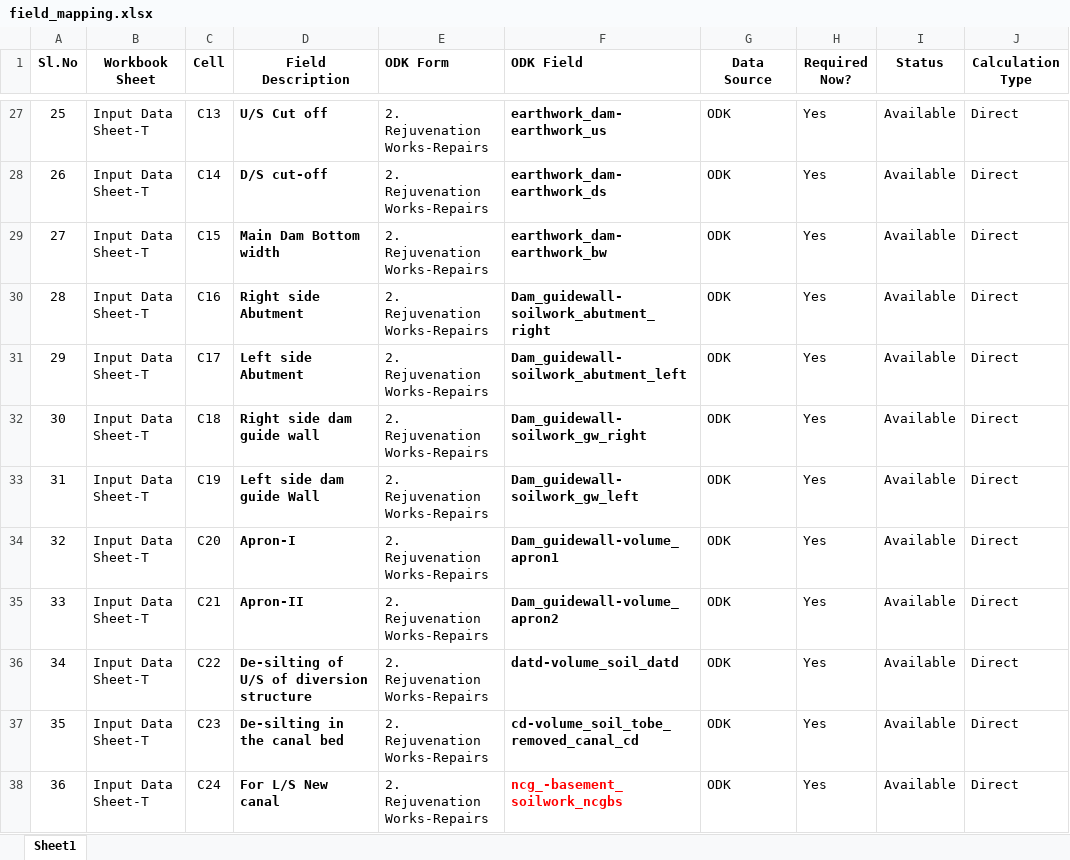
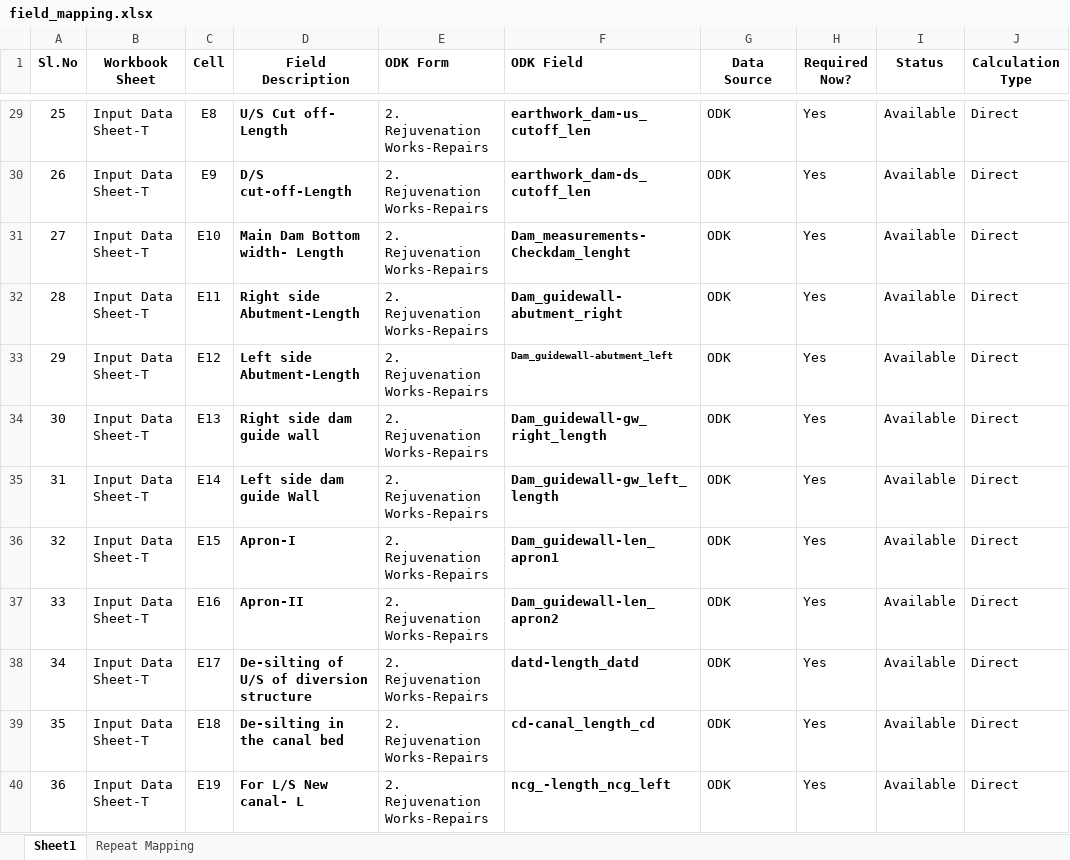
Before and after one commit to wassannc/WHS-Rejuvenation-Estimator, an Excel workbook: mapping/field_mapping.xlsx, sheet Sheet1, drawn as a sheet; only a part is shown, gaps mark what is left out; values as stored, in another font and other column widths than the file's, no borders; addresses are those after the commit; the diff covers the shown part only; the diff names each change by its address in the sheet, - before the commit and + after, or states it on an @@ line.

```diff
--- a/mapping/field_mapping.xlsx (sheet Sheet1)
+++ b/mapping/field_mapping.xlsx (sheet Sheet1)
+sheet tab: Repeat Mapping
-C29 (Cell): C13
+C29 (Cell): E8
-D29 (Field Description): U/S Cut off
+D29 (Field Description): U/S Cut off- Length
-F29 (ODK Field): earthwork_dam-earthwork_us
+F29 (ODK Field): earthwork_dam-us_cutoff_len
-C30 (Cell): C14
+C30 (Cell): E9
-D30 (Field Description): D/S cut-off
+D30 (Field Description): D/S cut-off-Length
-F30 (ODK Field): earthwork_dam-earthwork_ds
+F30 (ODK Field): earthwork_dam-ds_cutoff_len
-C31 (Cell): C15
+C31 (Cell): E10
-D31 (Field Description): Main Dam Bottom width
+D31 (Field Description): Main Dam Bottom width- Length
-F31 (ODK Field): earthwork_dam-earthwork_bw
+F31 (ODK Field): Dam_measurements-Checkdam_lenght
-C32 (Cell): C16
+C32 (Cell): E11
-D32 (Field Description): Right side Abutment
+D32 (Field Description): Right side Abutment-Length
-F32 (ODK Field): Dam_guidewall-soilwork_abutment_right
+F32 (ODK Field): Dam_guidewall-abutment_right
-C33 (Cell): C17
+C33 (Cell): E12
-D33 (Field Description): Left side Abutment
+D33 (Field Description): Left side Abutment-Length
-F33 (ODK Field): Dam_guidewall-soilwork_abutment_left
+F33 (ODK Field): Dam_guidewall-abutment_left
@@ F33 text size: smaller @@
-C34 (Cell): C18
+C34 (Cell): E13
-F34 (ODK Field): Dam_guidewall-soilwork_gw_right
+F34 (ODK Field): Dam_guidewall-gw_right_length
-C35 (Cell): C19
+C35 (Cell): E14
-F35 (ODK Field): Dam_guidewall-soilwork_gw_left
+F35 (ODK Field): Dam_guidewall-gw_left_length
-C36 (Cell): C20
+C36 (Cell): E15
-F36 (ODK Field): Dam_guidewall-volume_apron1
+F36 (ODK Field): Dam_guidewall-len_apron1
-C37 (Cell): C21
+C37 (Cell): E16
-F37 (ODK Field): Dam_guidewall-volume_apron2
+F37 (ODK Field): Dam_guidewall-len_apron2
-C38 (Cell): C22
+C38 (Cell): E17
-F38 (ODK Field): datd-volume_soil_datd
+F38 (ODK Field): datd-length_datd
-C39 (Cell): C23
+C39 (Cell): E18
-F39 (ODK Field): cd-volume_soil_tobe_removed_canal_cd
+F39 (ODK Field): cd-canal_length_cd
-C40 (Cell): C24
+C40 (Cell): E19
-D40 (Field Description): For L/S New canal
+D40 (Field Description): For L/S New canal- L
-F40 (ODK Field): ncg_-basement_soilwork_ncgbs
+F40 (ODK Field): ncg_-length_ncg_left
-F40 text colour: #FF0000
+F40 text colour: black
```
Also changed, not shown: other rows of this sheet.
